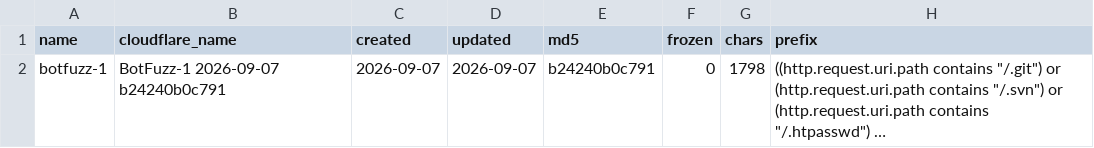
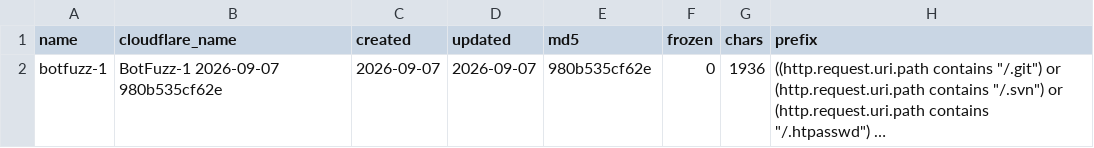
Before and after one commit to csev/botfuzz, a CSV file: data/rules.csv, drawn as a sheet; long unchanged cells end in …; the diff names each change by its address in the sheet, - before the commit and + after, or states it on an @@ line.

```diff
--- a/data/rules.csv
+++ b/data/rules.csv
-B2 (cloudflare_name): BotFuzz-1 2026-09-07 b24240b0c791
+B2 (cloudflare_name): BotFuzz-1 2026-09-07 980b535cf62e
-E2 (md5): b24240b0c791
+E2 (md5): 980b535cf62e
-G2 (chars): 1798
+G2 (chars): 1936
```
Also changed, not shown: data/ruled.csv, 2 other files.
